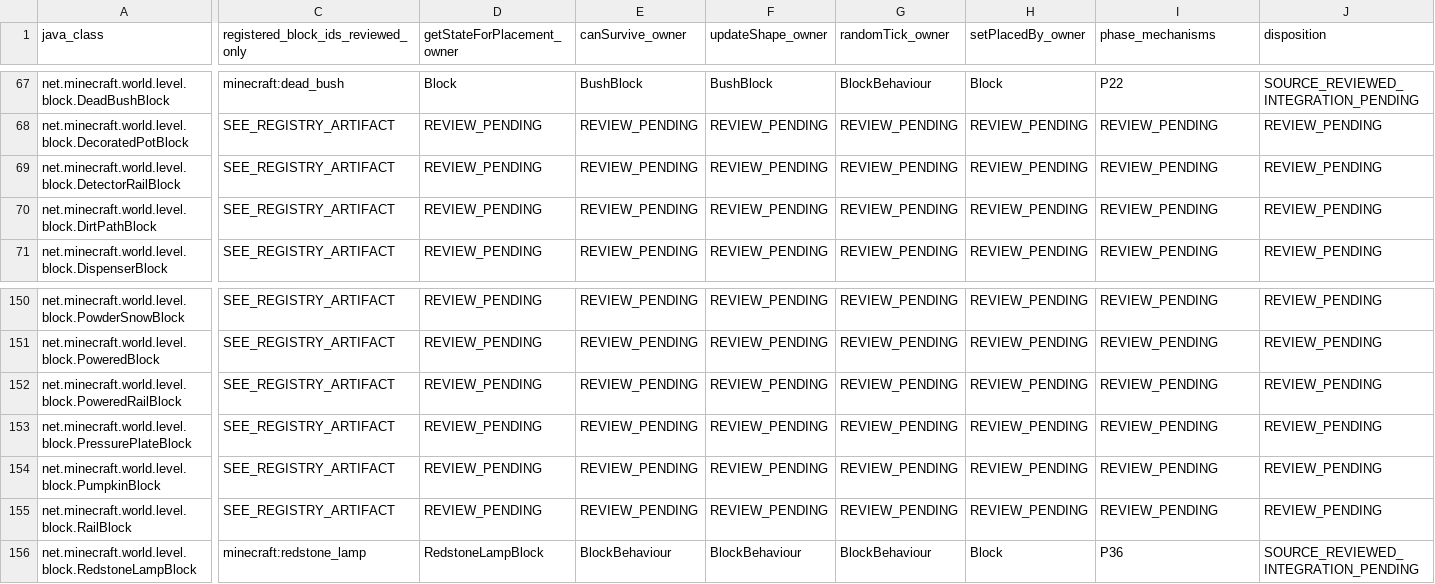
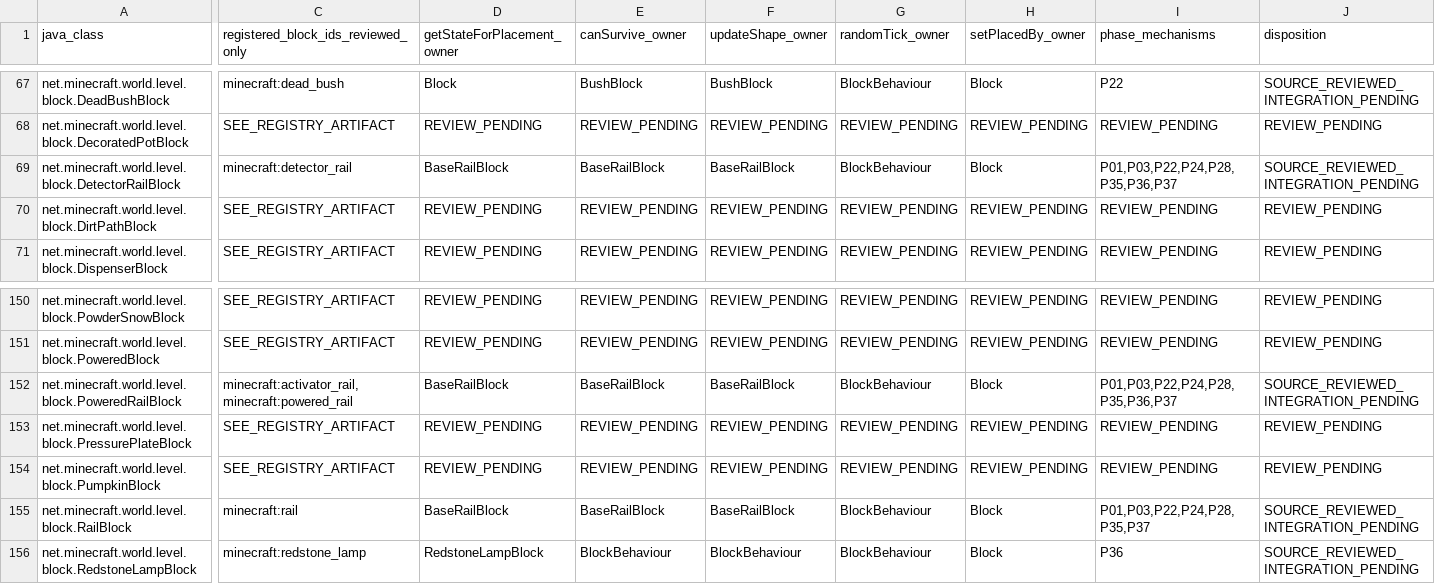
Before and after one commit to Abbygree11/Planetary, a TSV file: docs/research/PHASE2_BLOCK_OWNER_DISPOSITION_1_21_1.tsv, drawn as a sheet; only a part is shown, gaps mark what is left out; the diff covers the shown part only; the diff names each change by its address in the sheet, - before the commit and + after, or states it on an @@ line.

Commit message:
docs(phase2): audit three rail owner classes and RailState multi-cell topology

```diff
--- a/docs/research/PHASE2_BLOCK_OWNER_DISPOSITION_1_21_1.tsv
+++ b/docs/research/PHASE2_BLOCK_OWNER_DISPOSITION_1_21_1.tsv
-C69: SEE_REGISTRY_ARTIFACT
+C69: minecraft:detector_rail
-D69 (getStateForPlacement_owner): REVIEW_PENDING
+D69 (getStateForPlacement_owner): BaseRailBlock
-E69 (canSurvive_owner): REVIEW_PENDING
+E69 (canSurvive_owner): BaseRailBlock
-F69 (updateShape_owner): REVIEW_PENDING
+F69 (updateShape_owner): BaseRailBlock
-G69 (randomTick_owner): REVIEW_PENDING
+G69 (randomTick_owner): BlockBehaviour
-H69 (setPlacedBy_owner): REVIEW_PENDING
+H69 (setPlacedBy_owner): Block
-I69 (phase_mechanisms): REVIEW_PENDING
+I69 (phase_mechanisms): P01,P03,P22,P24,P28,P35,P36,P37
-J69 (disposition): REVIEW_PENDING
+J69 (disposition): SOURCE_REVIEWED_INTEGRATION_PENDING
-C152: SEE_REGISTRY_ARTIFACT
+C152: minecraft:activator_rail,minecraft:powered_rail
-D152 (getStateForPlacement_owner): REVIEW_PENDING
+D152 (getStateForPlacement_owner): BaseRailBlock
-E152 (canSurvive_owner): REVIEW_PENDING
+E152 (canSurvive_owner): BaseRailBlock
-F152 (updateShape_owner): REVIEW_PENDING
+F152 (updateShape_owner): BaseRailBlock
-G152 (randomTick_owner): REVIEW_PENDING
+G152 (randomTick_owner): BlockBehaviour
-H152 (setPlacedBy_owner): REVIEW_PENDING
+H152 (setPlacedBy_owner): Block
-I152 (phase_mechanisms): REVIEW_PENDING
+I152 (phase_mechanisms): P01,P03,P22,P24,P28,P35,P36,P37
-J152 (disposition): REVIEW_PENDING
+J152 (disposition): SOURCE_REVIEWED_INTEGRATION_PENDING
-C155: SEE_REGISTRY_ARTIFACT
+C155: minecraft:rail
-D155 (getStateForPlacement_owner): REVIEW_PENDING
+D155 (getStateForPlacement_owner): BaseRailBlock
-E155 (canSurvive_owner): REVIEW_PENDING
+E155 (canSurvive_owner): BaseRailBlock
-F155 (updateShape_owner): REVIEW_PENDING
+F155 (updateShape_owner): BaseRailBlock
-G155 (randomTick_owner): REVIEW_PENDING
+G155 (randomTick_owner): BlockBehaviour
-H155 (setPlacedBy_owner): REVIEW_PENDING
+H155 (setPlacedBy_owner): Block
-I155 (phase_mechanisms): REVIEW_PENDING
+I155 (phase_mechanisms): P01,P03,P22,P24,P28,P35,P37
-J155 (disposition): REVIEW_PENDING
+J155 (disposition): SOURCE_REVIEWED_INTEGRATION_PENDING
```
Also changed, not shown: 9 edited cells elsewhere in this file, 7 other files.
